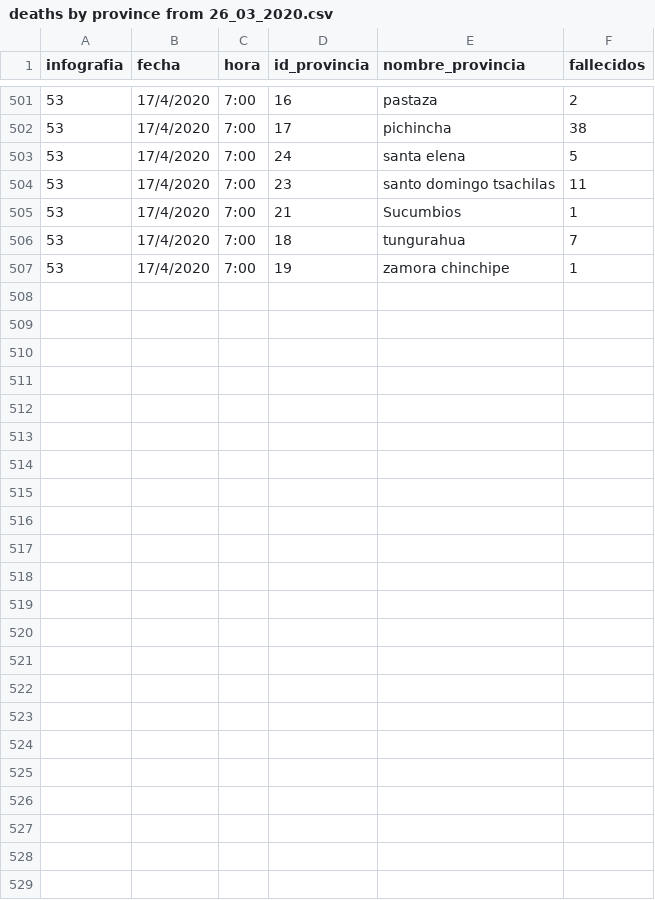
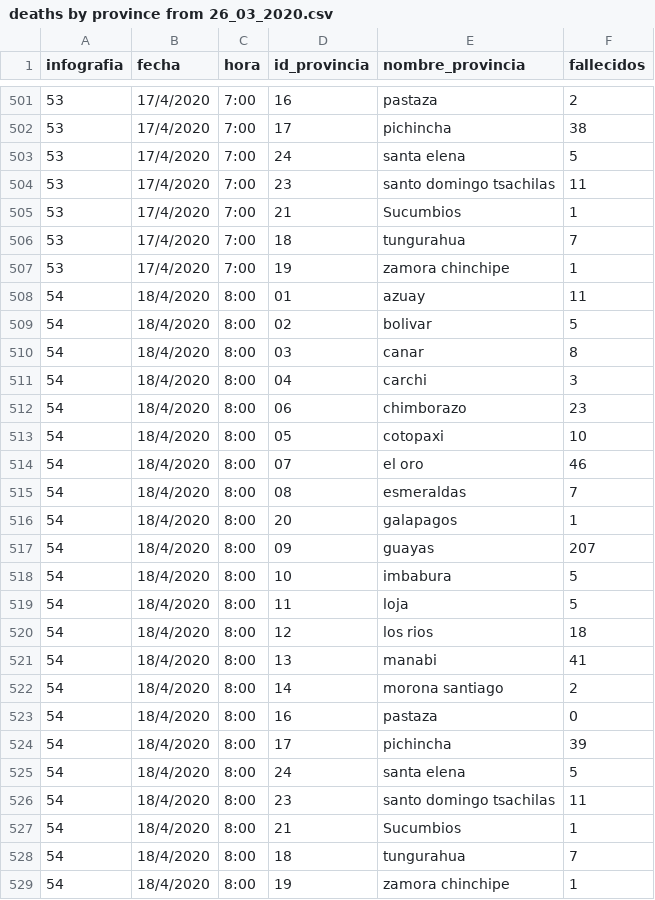
Before and after one commit to pablora19/COVID19_EC, a CSV file: deaths by province from 26_03_2020.csv, drawn as a sheet; only a part is shown, gaps mark what is left out; the diff names each change by its address in the sheet, - before the commit and + after, or states it on an @@ line.

Commit message:
update 18/04/2020 08:00

```diff
--- a/deaths by province from 26_03_2020.csv
+++ b/deaths by province from 26_03_2020.csv
+row 508: 54 | 18/4/2020 | 8:00 | 01 | azuay | 11
+row 509: 54 | 18/4/2020 | 8:00 | 02 | bolivar | 5
+row 510: 54 | 18/4/2020 | 8:00 | 03 | canar | 8
+row 511: 54 | 18/4/2020 | 8:00 | 04 | carchi | 3
+row 512: 54 | 18/4/2020 | 8:00 | 06 | chimborazo | 23
+row 513: 54 | 18/4/2020 | 8:00 | 05 | cotopaxi | 10
+row 514: 54 | 18/4/2020 | 8:00 | 07 | el oro | 46
+row 515: 54 | 18/4/2020 | 8:00 | 08 | esmeraldas | 7
+row 516: 54 | 18/4/2020 | 8:00 | 20 | galapagos | 1
+row 517: 54 | 18/4/2020 | 8:00 | 09 | guayas | 207
+row 518: 54 | 18/4/2020 | 8:00 | 10 | imbabura | 5
+row 519: 54 | 18/4/2020 | 8:00 | 11 | loja | 5
+row 520: 54 | 18/4/2020 | 8:00 | 12 | los rios | 18
+row 521: 54 | 18/4/2020 | 8:00 | 13 | manabi | 41
+row 522: 54 | 18/4/2020 | 8:00 | 14 | morona santiago | 2
+row 523: 54 | 18/4/2020 | 8:00 | 16 | pastaza | 0
+row 524: 54 | 18/4/2020 | 8:00 | 17 | pichincha | 39
+row 525: 54 | 18/4/2020 | 8:00 | 24 | santa elena | 5
+row 526: 54 | 18/4/2020 | 8:00 | 23 | santo domingo tsachilas | 11
+row 527: 54 | 18/4/2020 | 8:00 | 21 | Sucumbios | 1
+row 528: 54 | 18/4/2020 | 8:00 | 18 | tungurahua | 7
+row 529: 54 | 18/4/2020 | 8:00 | 19 | zamora chinchipe | 1
```
